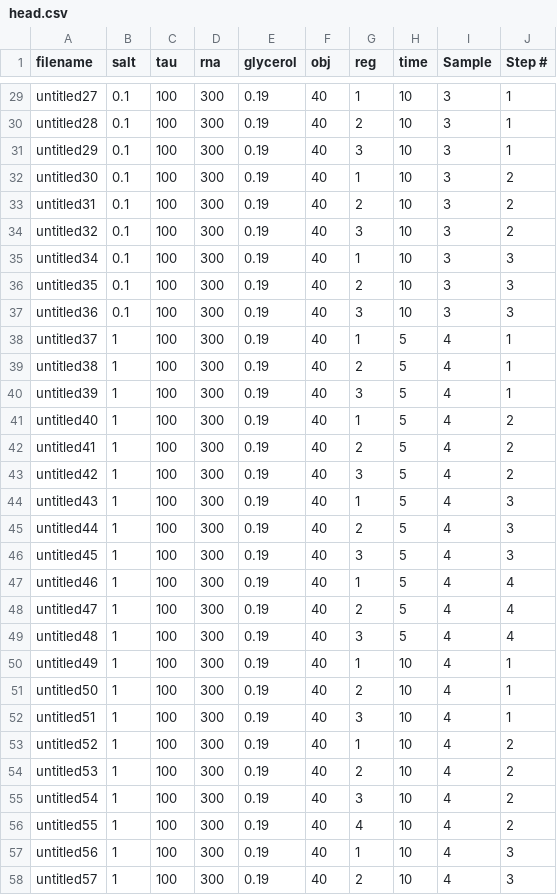
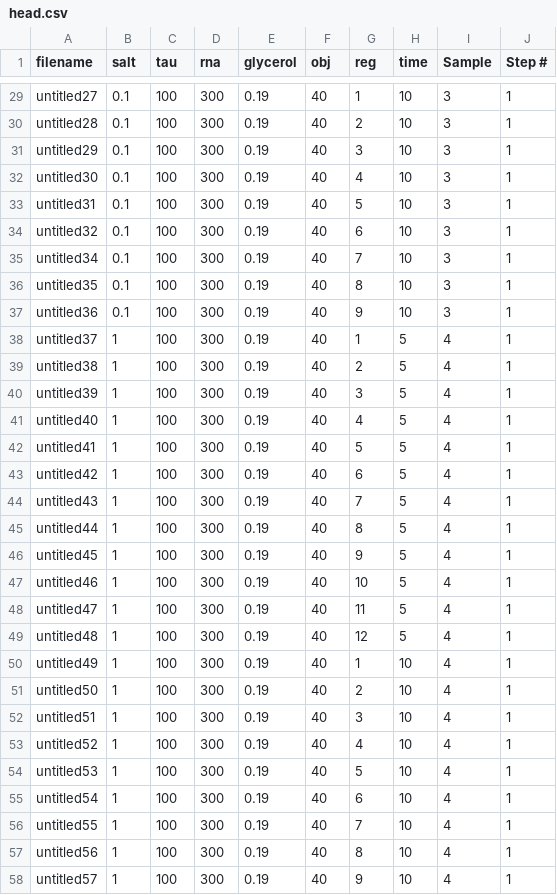
Before and after one commit to yanxianUCSB/DropletAnalysis, a CSV file: head.csv, drawn as a sheet; only a part is shown, gaps mark what is left out; the diff covers the shown part only.

```diff
--- a/head.csv
+++ b/head.csv
@@ -31,8 +31,8 @@ untitled28,0.1,100,300,0.19,40,2,10,3,1
 untitled29,0.1,100,300,0.19,40,3,10,3,1
-untitled30,0.1,100,300,0.19,40,1,10,3,2
-untitled31,0.1,100,300,0.19,40,2,10,3,2
-untitled32,0.1,100,300,0.19,40,3,10,3,2
-untitled34,0.1,100,300,0.19,40,1,10,3,3
-untitled35,0.1,100,300,0.19,40,2,10,3,3
-untitled36,0.1,100,300,0.19,40,3,10,3,3
+untitled30,0.1,100,300,0.19,40,4,10,3,1
+untitled31,0.1,100,300,0.19,40,5,10,3,1
+untitled32,0.1,100,300,0.19,40,6,10,3,1
+untitled34,0.1,100,300,0.19,40,7,10,3,1
+untitled35,0.1,100,300,0.19,40,8,10,3,1
+untitled36,0.1,100,300,0.19,40,9,10,3,1
 untitled37,1,100,300,0.19,40,1,5,4,1
@@ -40,11 +40,11 @@ untitled38,1,100,300,0.19,40,2,5,4,1
 untitled39,1,100,300,0.19,40,3,5,4,1
-untitled40,1,100,300,0.19,40,1,5,4,2
-untitled41,1,100,300,0.19,40,2,5,4,2
-untitled42,1,100,300,0.19,40,3,5,4,2
-untitled43,1,100,300,0.19,40,1,5,4,3
-untitled44,1,100,300,0.19,40,2,5,4,3
-untitled45,1,100,300,0.19,40,3,5,4,3
-untitled46,1,100,300,0.19,40,1,5,4,4
-untitled47,1,100,300,0.19,40,2,5,4,4
-untitled48,1,100,300,0.19,40,3,5,4,4
+untitled40,1,100,300,0.19,40,4,5,4,1
+untitled41,1,100,300,0.19,40,5,5,4,1
+untitled42,1,100,300,0.19,40,6,5,4,1
+untitled43,1,100,300,0.19,40,7,5,4,1
+untitled44,1,100,300,0.19,40,8,5,4,1
+untitled45,1,100,300,0.19,40,9,5,4,1
+untitled46,1,100,300,0.19,40,10,5,4,1
+untitled47,1,100,300,0.19,40,11,5,4,1
+untitled48,1,100,300,0.19,40,12,5,4,1
 untitled49,1,100,300,0.19,40,1,10,4,1
@@ -52,7 +52,7 @@ untitled50,1,100,300,0.19,40,2,10,4,1
 untitled51,1,100,300,0.19,40,3,10,4,1
-untitled52,1,100,300,0.19,40,1,10,4,2
-untitled53,1,100,300,0.19,40,2,10,4,2
-untitled54,1,100,300,0.19,40,3,10,4,2
-untitled55,1,100,300,0.19,40,4,10,4,2
-untitled56,1,100,300,0.19,40,1,10,4,3
-untitled57,1,100,300,0.19,40,2,10,4,3
+untitled52,1,100,300,0.19,40,4,10,4,1
+untitled53,1,100,300,0.19,40,5,10,4,1
+untitled54,1,100,300,0.19,40,6,10,4,1
+untitled55,1,100,300,0.19,40,7,10,4,1
+untitled56,1,100,300,0.19,40,8,10,4,1
+untitled57,1,100,300,0.19,40,9,10,4,1
```
Also changed, not shown: 96 edited cells elsewhere in this file, 7 other files.
